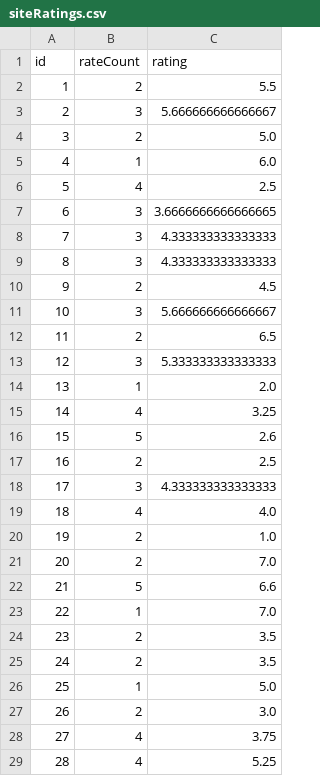
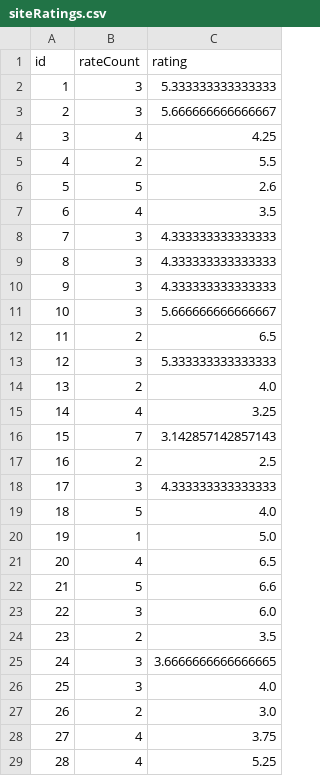
Before and after one commit to ABHISHEKVALSAN/mysite, a CSV file: siteRatings.csv, drawn as a sheet; only a part is shown; the diff covers the shown part only.

```diff
--- a/siteRatings.csv
+++ b/siteRatings.csv
@@ -1,11 +1,11 @@
 id,rateCount,rating
-1,2,5.5
+1,3,5.333333333333333
 2,3,5.666666666666667
-3,2,5.0
-4,1,6.0
-5,4,2.5
-6,3,3.6666666666666665
+3,4,4.25
+4,2,5.5
+5,5,2.6
+6,4,3.5
 7,3,4.333333333333333
 8,3,4.333333333333333
-9,2,4.5
+9,3,4.333333333333333
 10,3,5.666666666666667
@@ -13,15 +13,15 @@ id,rateCount,rating
 12,3,5.333333333333333
-13,1,2.0
+13,2,4.0
 14,4,3.25
-15,5,2.6
+15,7,3.142857142857143
 16,2,2.5
 17,3,4.333333333333333
-18,4,4.0
-19,2,1.0
-20,2,7.0
+18,5,4.0
+19,1,5.0
+20,4,6.5
 21,5,6.6
-22,1,7.0
+22,3,6.0
 23,2,3.5
-24,2,3.5
-25,1,5.0
+24,3,3.6666666666666665
+25,3,4.0
 26,2,3.0
```
Also changed, not shown: 72 edited cells elsewhere in this file, urlMetrics.csv, urls.csv, 14 other files.
